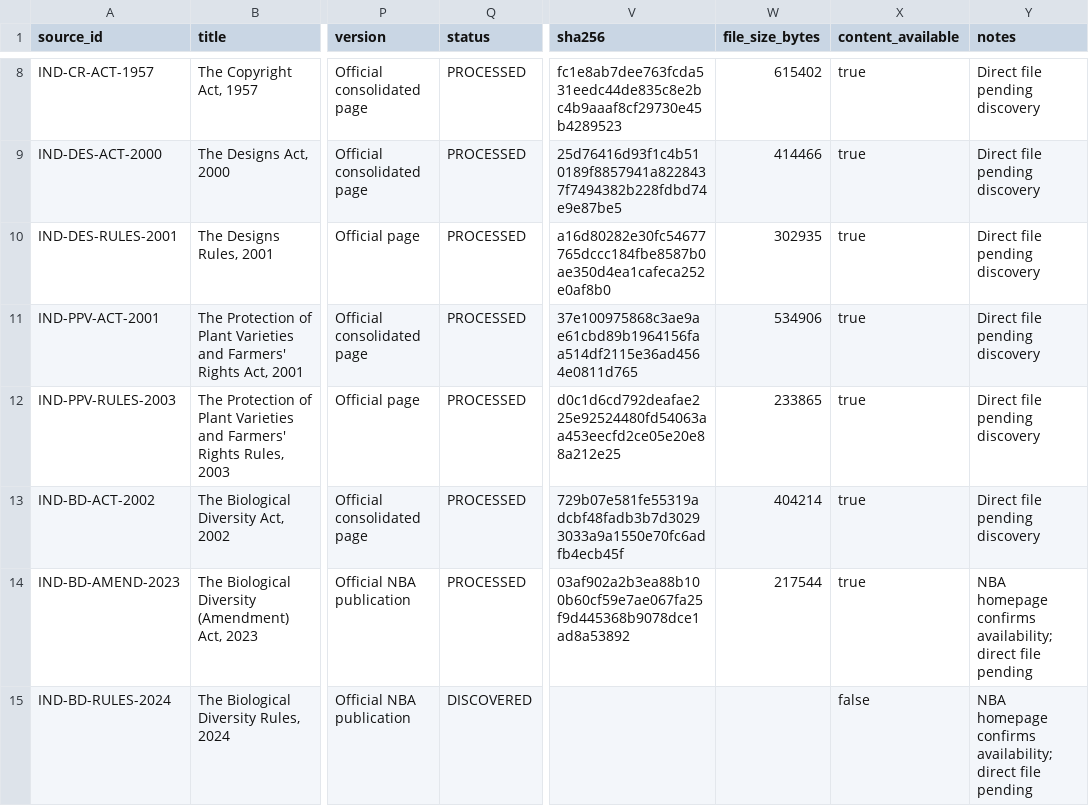
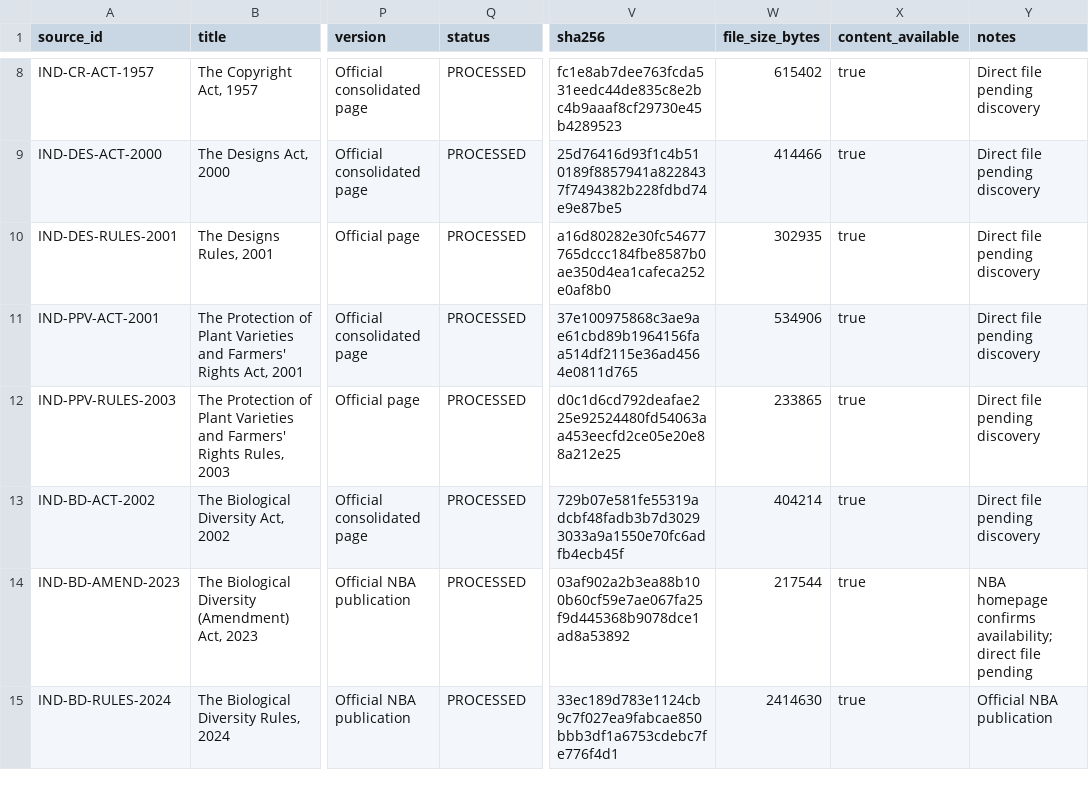
Before and after one commit to RagavU1430/ipsakti-sahayak, a CSV file: ip-sakti-rag/dataset/manifests/source_registry.csv, drawn as a sheet; only a part is shown, gaps mark what is left out; the diff covers the shown part only; the diff names each change by its address in the sheet, - before the commit and + after, or states it on an @@ line.

```diff
--- a/ip-sakti-rag/dataset/manifests/source_registry.csv
+++ b/ip-sakti-rag/dataset/manifests/source_registry.csv
-Q15 (status): DISCOVERED
+Q15 (status): PROCESSED
-V15 (sha256): (empty)
+V15 (sha256): 33ec189d783e1124cb9c7f027ea9fabcae850bbb3df1a6753cdebc7fe776f4d1
-W15 (file_size_bytes): (empty)
+W15 (file_size_bytes): 2414630
-X15 (content_available): false
+X15 (content_available): true
-Y15 (notes): NBA homepage confirms availability; direct file pending
+Y15 (notes): Official NBA publication
```
Also changed, not shown: 1 added row and 14 edited cells elsewhere in this file, 10 other files.
